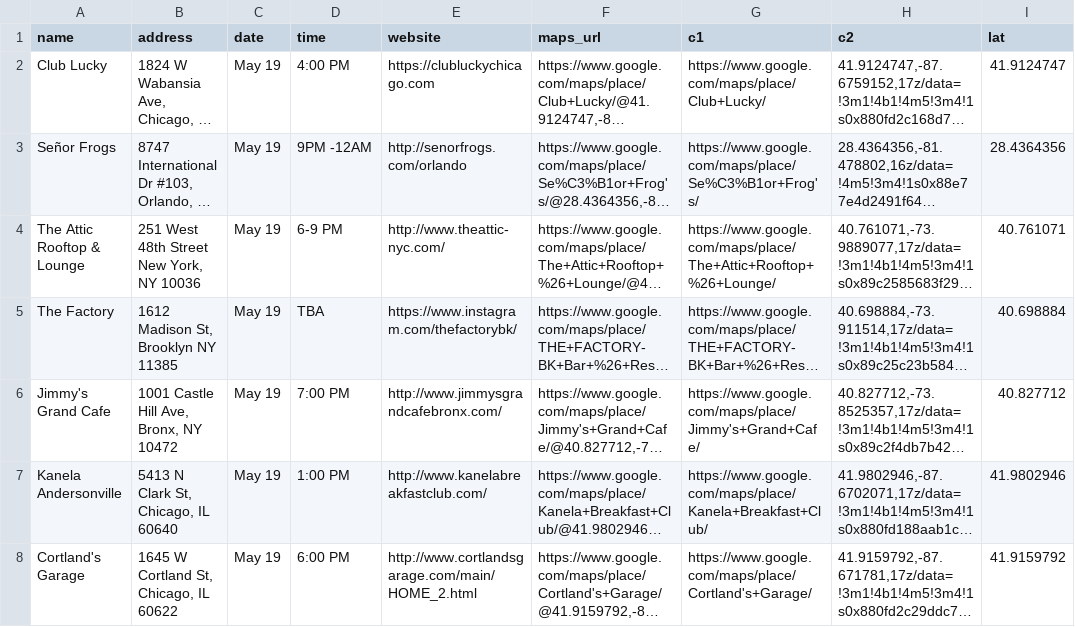
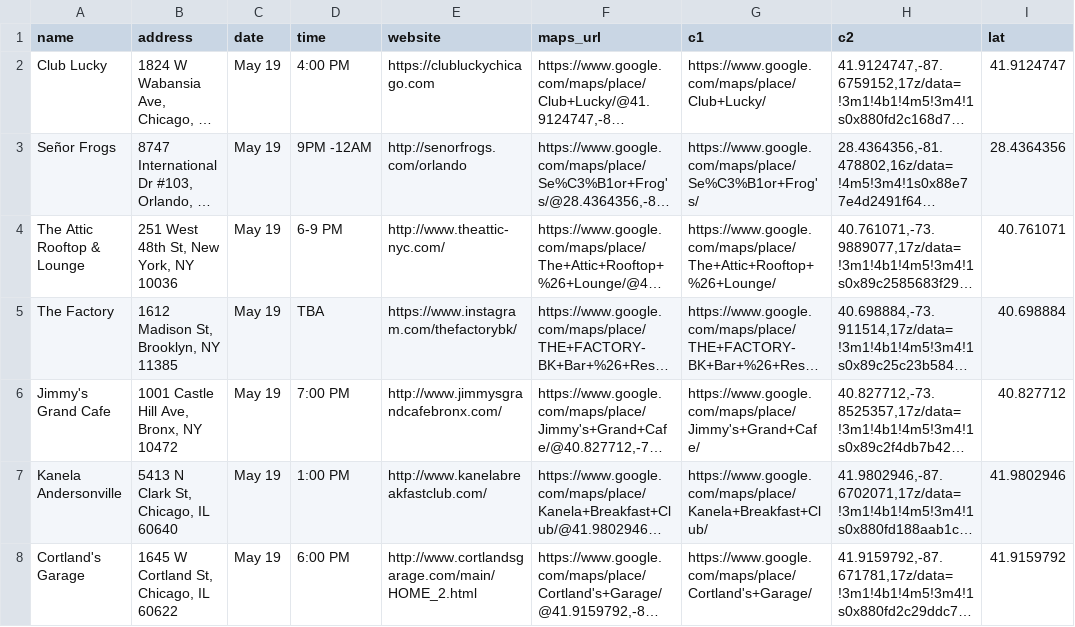
Before and after one commit to russian-standard-vodka/muleweek, a CSV file: bars.csv, drawn as a sheet; only a part is shown; long unchanged cells end in …; the diff names each change by its address in the sheet, - before the commit and + after, or states it on an @@ line.

Commit message:
Update bars.csv

```diff
--- a/bars.csv
+++ b/bars.csv
-B4 (address): 251 West 48th Street New York, NY 10036
+B4 (address): 251 West 48th St, New York, NY 10036
-B5 (address): 1612 Madison St, Brooklyn NY 11385
+B5 (address): 1612 Madison St, Brooklyn, NY 11385
```
